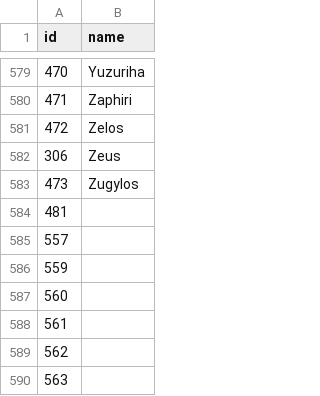
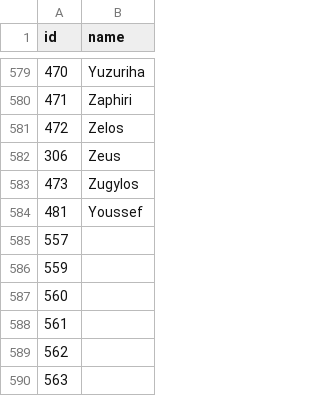
Before and after one commit to diegochagas/saintseiyacloths, a CSV file: csv/data/characters.csv, drawn as a sheet; only a part is shown, gaps mark what is left out.

```diff
--- a/csv/data/characters.csv
+++ b/csv/data/characters.csv
@@ -583,3 +583,3 @@
 473,Zugylos
-481,
+481,Youssef
 557,
```
Also changed, not shown: csv/data/cloths.csv, csv/data/history.csv, 18 other files.
